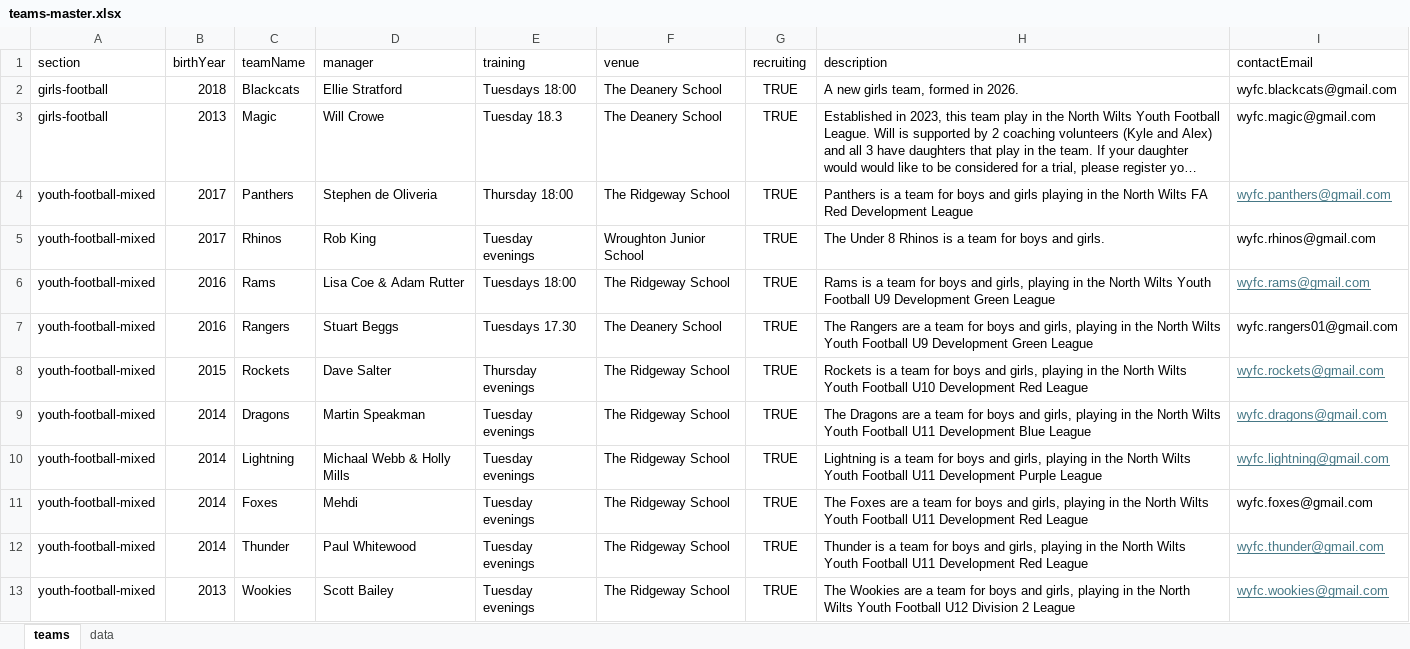
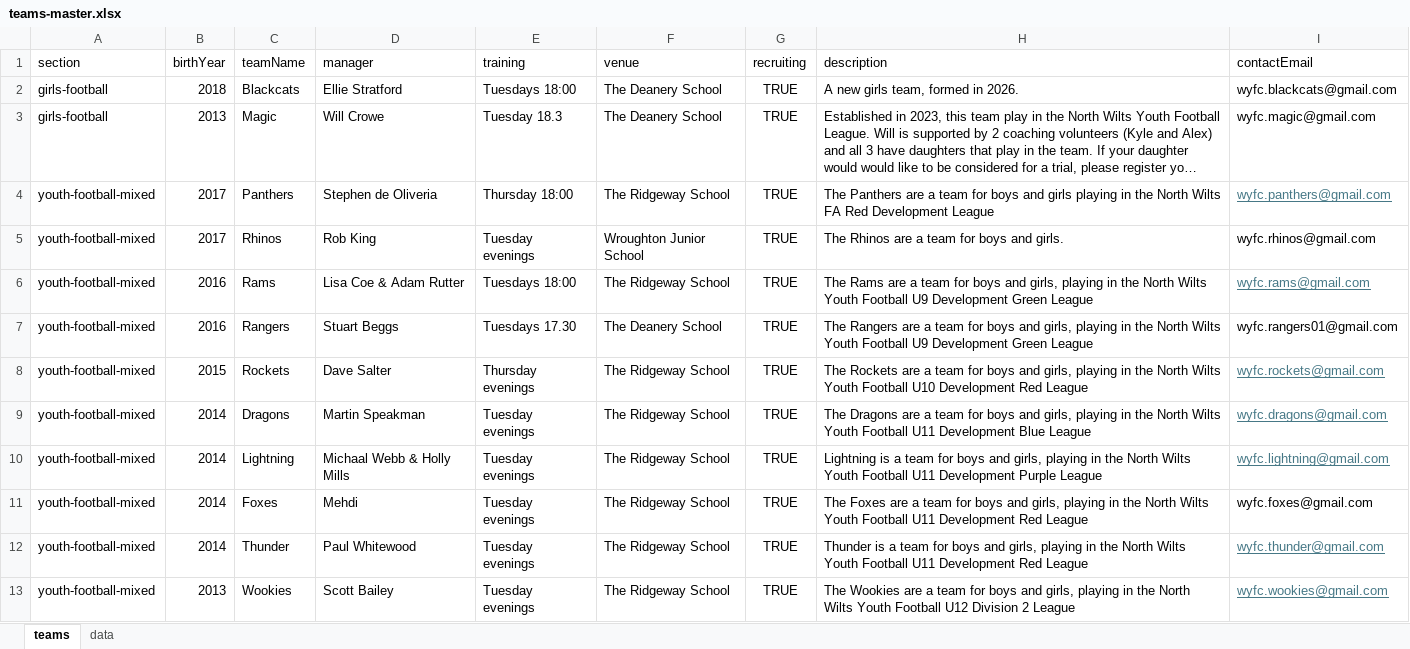
Before and after one commit to WWFC-Apps/wwfc-website, an Excel workbook: src/data/teams-master.xlsx, sheet teams, drawn as a sheet; only a part is shown; long unchanged cells end in …; values as stored, in another font and other column widths than the file's, no borders; the diff names each change by its address in the sheet, - before the commit and + after, or states it on an @@ line.

Commit message:
teams

```diff
--- a/src/data/teams-master.xlsx (sheet teams)
+++ b/src/data/teams-master.xlsx (sheet teams)
-H4 (description): Panthers is a team…
+H4 (description): The Panthers are a team…
-H5 (description): The Under 8 Rhinos is a team for boys and girls.
+H5 (description): The Rhinos are a team for boys and girls.
-H6 (description): Rams is a team…
+H6 (description): The Rams are a team…
-H8 (description): Rockets is a team…
+H8 (description): The Rockets are a team…
```
Also changed, not shown: 1 other file.
